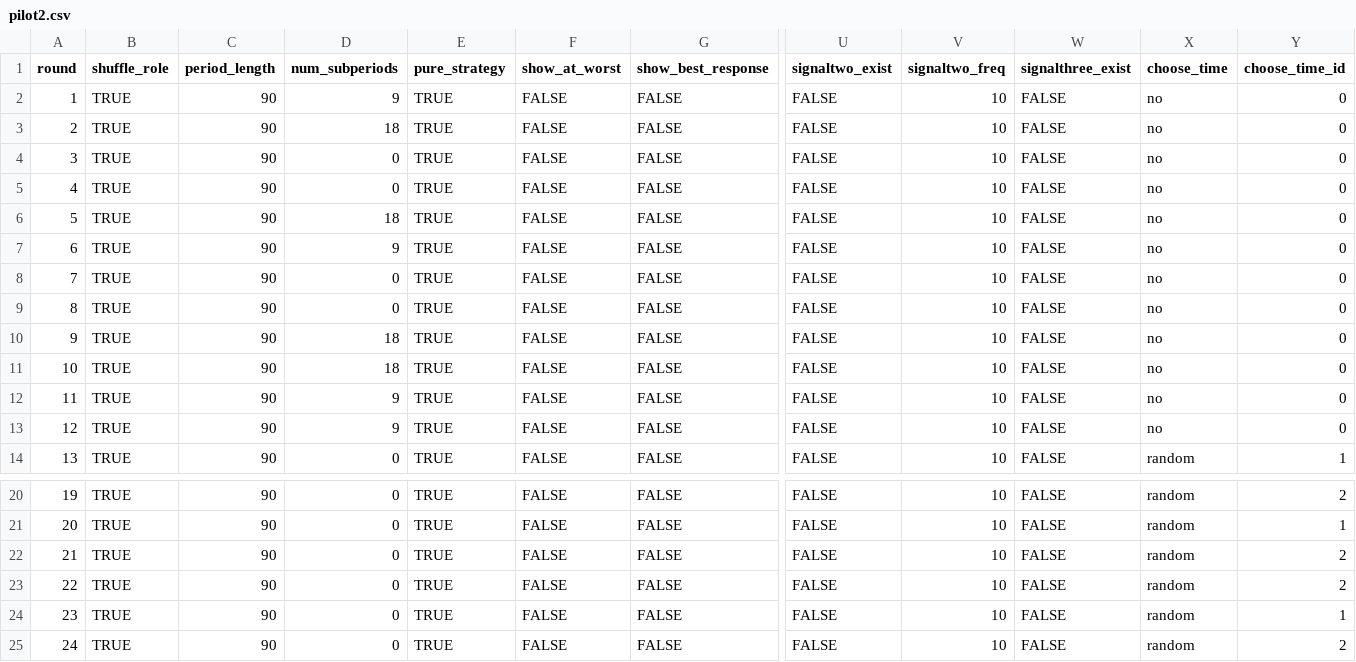
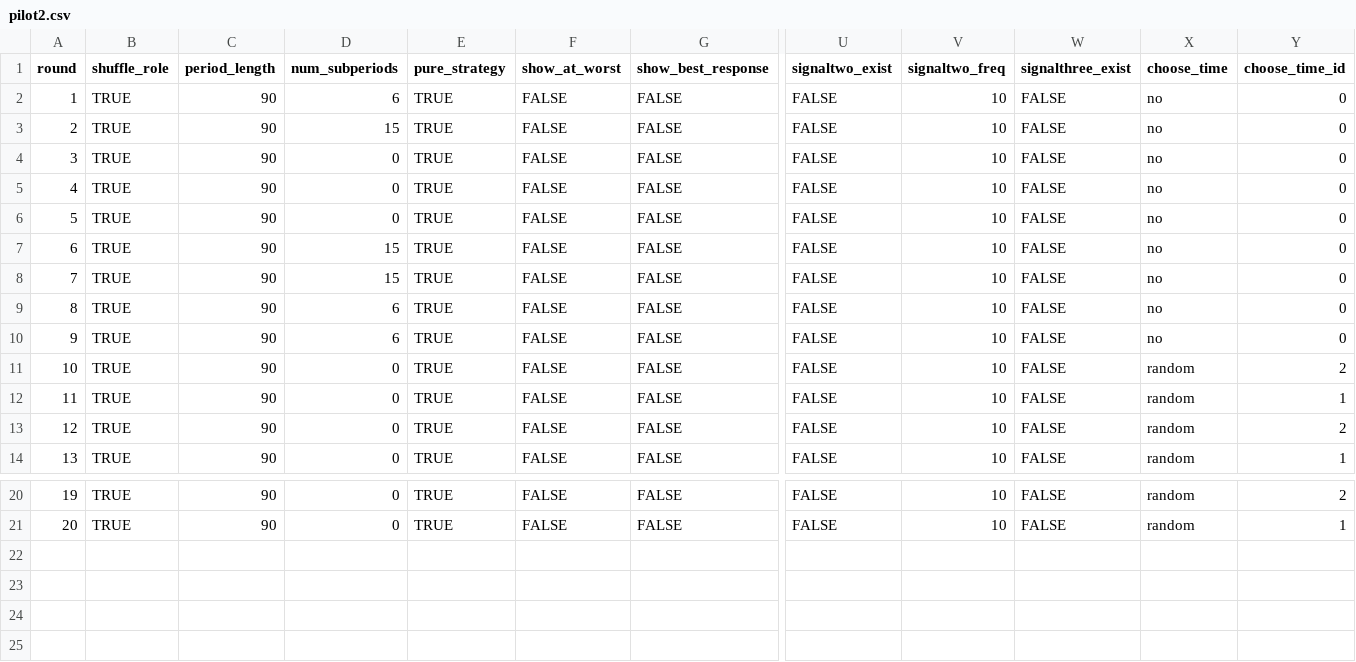
Before and after one commit to fenixzhao1/fenix-otree-coordination-game, a CSV file: coordination_game/configs/pilot2.csv, drawn as a sheet; only a part is shown, gaps mark what is left out; removed rows and columns are numbered as before the commit, all else as after; rows hold the shown columns only; the diff names each change by its address in the sheet, - before the commit and + after, or states it on an @@ line.

```diff
--- a/coordination_game/configs/pilot2.csv
+++ b/coordination_game/configs/pilot2.csv
-D2 (num_subperiods): 9
+D2 (num_subperiods): 6
-D3 (num_subperiods): 18
+D3 (num_subperiods): 15
-row 6: 5 | TRUE | 90 | 18 | TRUE | FALSE | FALSE | FALSE | 10 | FALSE | no | 0
-row 7: 6 | TRUE | 90 | 9 | TRUE | FALSE | FALSE | FALSE | 10 | FALSE | no | 0
@@ column A (round) renumbered between rows 6 and 11 @@
-D7 (num_subperiods): 0
+D7 (num_subperiods): 15
-D8 (num_subperiods): 18
+D8 (num_subperiods): 15
-D9 (num_subperiods): 18
+D9 (num_subperiods): 6
-D10 (num_subperiods): 9
+D10 (num_subperiods): 6
-D11 (num_subperiods): 9
+D11 (num_subperiods): 0
-X11 (choose_time): no
+X11 (choose_time): random
-Y11 (choose_time_id): 0
+Y11 (choose_time_id): 2
@@ row 24 moved to row 12: 11 @@
@@ row 22 moved to row 13: 12 @@
-row 23: 22 | TRUE | 90 | 0 | TRUE | FALSE | FALSE | FALSE | 10 | FALSE | random | 2
-row 25: 24 | TRUE | 90 | 0 | TRUE | FALSE | FALSE | FALSE | 10 | FALSE | random | 2
```
Also changed, not shown: coordination_game/configs/pilot1.csv, 4 other files.
